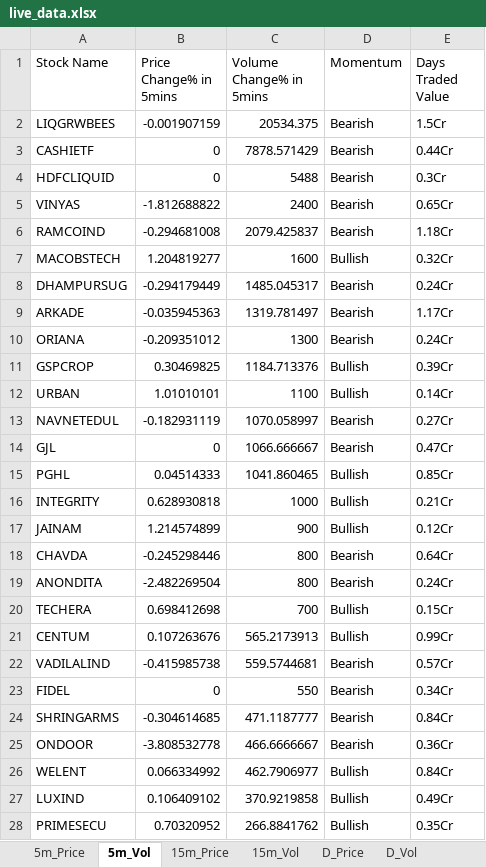
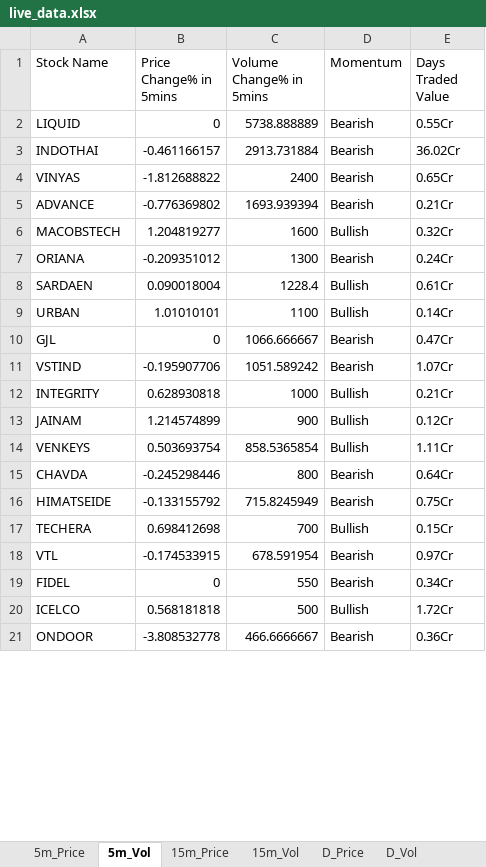
Before and after one commit to srbsharma92/priceAction2, an Excel workbook: data/live_data.xlsx, sheet 5m_Vol, drawn as a sheet; only a part is shown; values as stored, in another font and other column widths than the file's, no borders; removed rows and columns are numbered as before the commit, all else as after; the diff covers the shown part only; the diff names each change by its address in the sheet, - before the commit and + after, or states it on an @@ line.

```diff
--- a/data/live_data.xlsx (sheet 5m_Vol)
+++ b/data/live_data.xlsx (sheet 5m_Vol)
-row 2: LIQGRWBEES | -0.001907159 | 20534.375 | Bearish | 1.5Cr
-row 3: CASHIETF | 0 | 7878.571429 | Bearish | 0.44Cr
-A2 (Stock Name): HDFCLIQUID
+A2 (Stock Name): LIQUID
-C2 (Volume Change% in 5mins): 5488
+C2 (Volume Change% in 5mins): 5738.888889
-E2 (Days Traded Value): 0.3Cr
+E2 (Days Traded Value): 0.55Cr
+row 3: INDOTHAI | -0.461166157 | 2913.731884 | Bearish | 36.02Cr
-row 6: RAMCOIND | -0.294681008 | 2079.425837 | Bearish | 1.18Cr
+row 5: ADVANCE | -0.776369802 | 1693.939394 | Bearish | 0.21Cr
-row 8: DHAMPURSUG | -0.294179449 | 1485.045317 | Bearish | 0.24Cr
-row 9: ARKADE | -0.035945363 | 1319.781497 | Bearish | 1.17Cr
-row 11: GSPCROP | 0.30469825 | 1184.713376 | Bullish | 0.39Cr
+row 8: SARDAEN | 0.090018004 | 1228.4 | Bullish | 0.61Cr
-row 13: NAVNETEDUL | -0.182931119 | 1070.058997 | Bearish | 0.27Cr
-row 15: PGHL | 0.04514333 | 1041.860465 | Bullish | 0.85Cr
+row 11: VSTIND | -0.195907706 | 1051.589242 | Bearish | 1.07Cr
+row 14: VENKEYS | 0.503693754 | 858.5365854 | Bullish | 1.11Cr
-row 19: ANONDITA | -2.482269504 | 800 | Bearish | 0.24Cr
+row 16: HIMATSEIDE | -0.133155792 | 715.8245949 | Bearish | 0.75Cr
-row 21: CENTUM | 0.107263676 | 565.2173913 | Bullish | 0.99Cr
-row 22: VADILALIND | -0.415985738 | 559.5744681 | Bearish | 0.57Cr
+row 18: VTL | -0.174533915 | 678.591954 | Bearish | 0.97Cr
-row 24: SHRINGARMS | -0.304614685 | 471.1187777 | Bearish | 0.84Cr
+row 20: ICELCO | 0.568181818 | 500 | Bullish | 1.72Cr
-row 26: WELENT | 0.066334992 | 462.7906977 | Bullish | 0.84Cr
-row 27: LUXIND | 0.106409102 | 370.9219858 | Bullish | 0.49Cr
-row 28: PRIMESECU | 0.70320952 | 266.8841762 | Bullish | 0.35Cr
```
Also changed, not shown: 9 added rows and 2 removed rows elsewhere in this sheet, sheet D_Price, sheet 15m_Price, sheet D_Vol, sheet 15m_Vol, sheet 5m_Price, sheet Opening, 1 more sheet.
